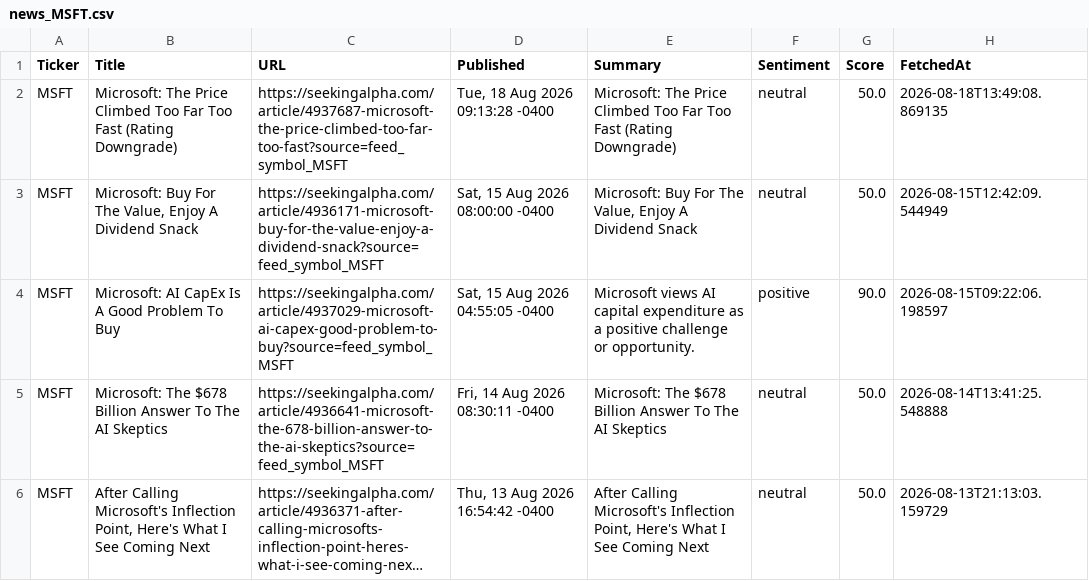
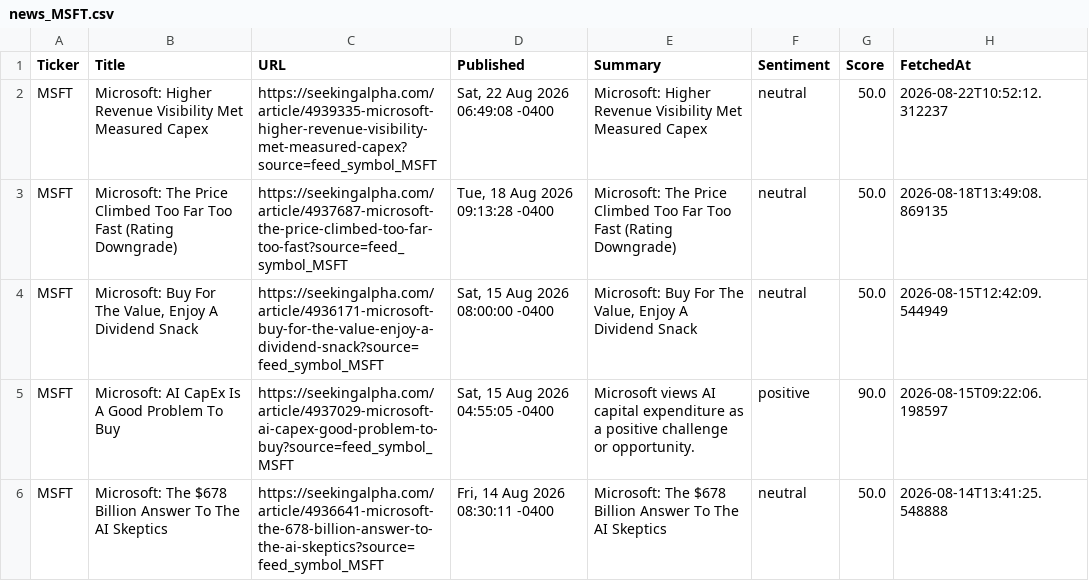
Before and after one commit to timursk99-ai/news-pipeline, a CSV file: news_MSFT.csv, drawn as a sheet; only a part is shown; the shorter side is filled out with more unchanged rows; long unchanged cells end in …; the diff names each change by its address in the sheet, - before the commit and + after, or states it on an @@ line.

Commit message:
update news CSVs

```diff
--- a/news_MSFT.csv
+++ b/news_MSFT.csv
+row 2: MSFT | Microsoft: Higher Revenue Visibility Met Measured Capex | https://seekingalpha.com/article/4939335-microsoft-higher-revenue-visibility-met-measured-capex?source=feed_symbol_MSFT | Sat, 22 Aug 2026 06:49:08 -0400 | Microsoft: Higher Revenue Visibility Met Measured Capex | neutral | 50.0 | 2026-08-22T10:52:12.312237
```
